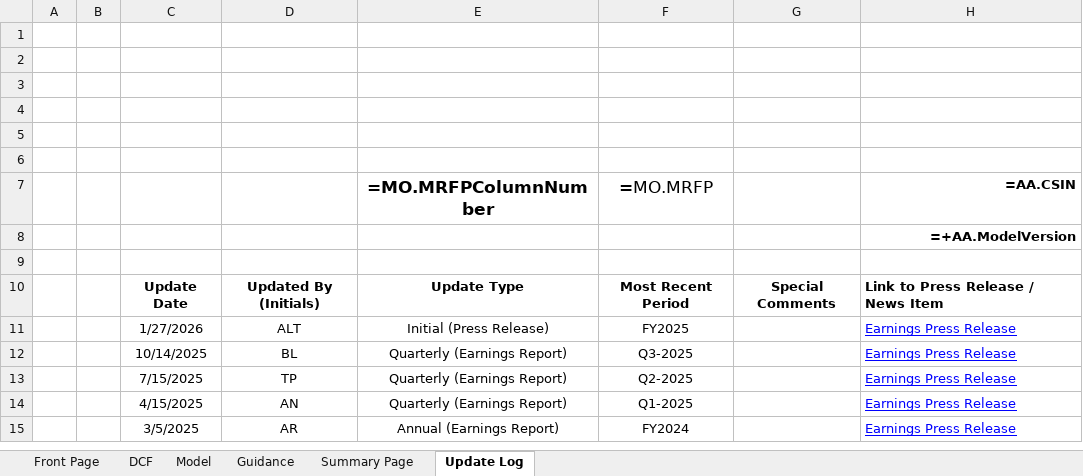
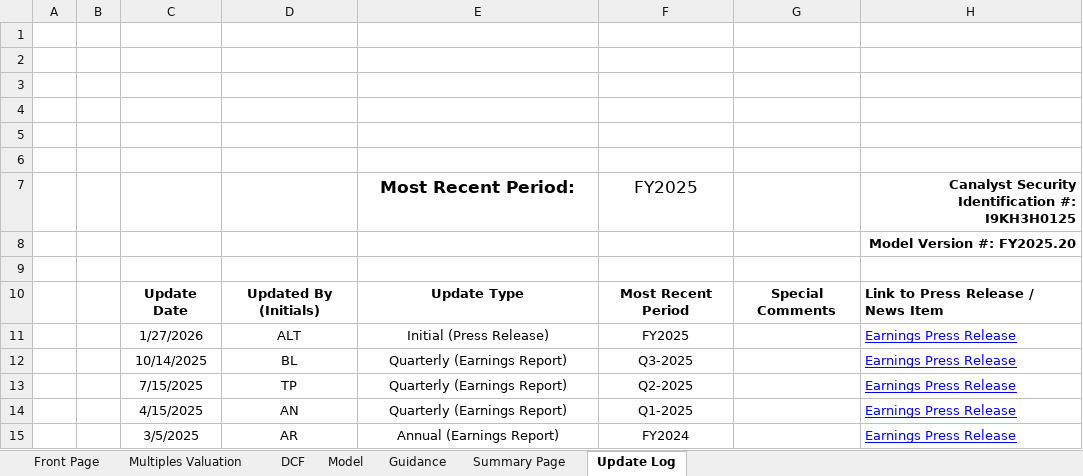
Before and after one commit to sameervijay/agent-alpha, an Excel workbook: financial_models/ASML Holding ASML NA.xlsx, sheet Update Log, drawn as a sheet; only a part is shown; values as stored, in another font and other column widths than the file's, no borders; formulas without a stored value are shown as written; charts and pictures not drawn; removed rows and columns are numbered as before the commit, all else as after; the diff names each change by its address in the sheet, - before the commit and + after, or states it on an @@ line.

```diff
--- a/financial_models/ASML Holding ASML NA.xlsx (sheet Update Log)
+++ b/financial_models/ASML Holding ASML NA.xlsx (sheet Update Log)
+sheet tab: Multiples Valuation
-row 7:  |  |  |  | =MO.MRFPColumnNumber | =MO.MRFP |  | =AA.CSIN
+row 7:  |  |  |  | Most Recent Period: | FY2025 |  | Canalyst Security Identification #: I9KH3H0125
-H8: =+AA.ModelVersion
+H8: Model Version #: FY2025.20
```
Also changed, not shown: sheet Model, sheet Summary Page, sheet Guidance, sheet DCF, sheet Front Page, hidden cells, charts or pictures.
